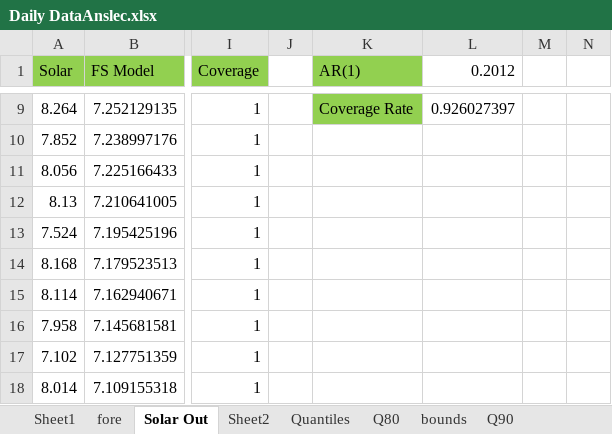
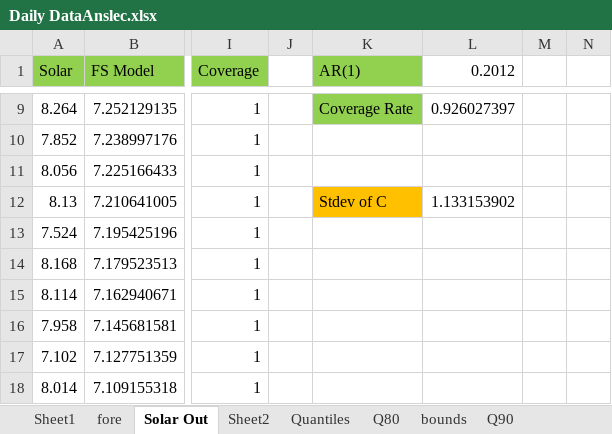
Before and after one commit to jet-w/jet-w.blog, an Excel workbook: src/.vuepress/public/data/unisa/AdvancedAnalytic1/SyntheticPractical/Daily DataAnslec.xlsx, sheet Solar Out, drawn as a sheet; only a part is shown, gaps mark what is left out; values as stored, in another font and other column widths than the file's, no borders; the diff names each change by its address in the sheet, - before the commit and + after, or states it on an @@ line.

```diff
--- a/src/.vuepress/public/data/unisa/AdvancedAnalytic1/SyntheticPractical/Daily DataAnslec.xlsx (sheet Solar Out)
+++ b/src/.vuepress/public/data/unisa/AdvancedAnalytic1/SyntheticPractical/Daily DataAnslec.xlsx (sheet Solar Out)
-K12 (AR(1)): (empty)
+K12 (AR(1)): Stdev of C
-K12 fill: none
+K12 fill: #FFC000
-L12 (0.2012): (empty)
+L12 (0.2012): 1.133153902
```
Also changed, not shown: sheet Sheet2, charts or pictures.
